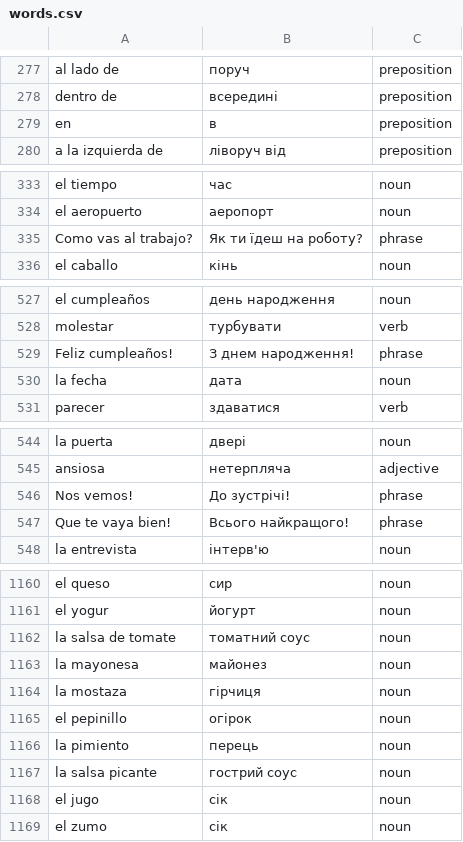
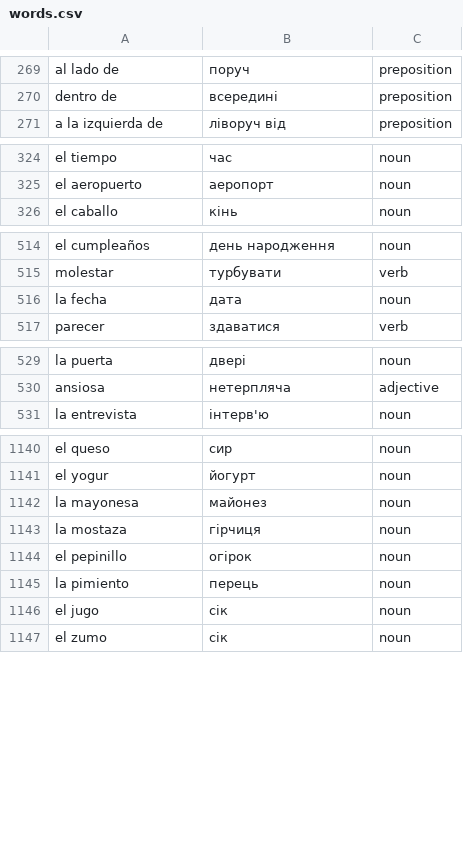
Before and after one commit to Alexander778/spanish-quiz-react, a CSV file: src/data/words.csv, drawn as a sheet; only a part is shown, gaps mark what is left out; removed rows and columns are numbered as before the commit, all else as after; the diff covers the shown part only; the diff names each change by its address in the sheet, - before the commit and + after, or states it on an @@ line.

```diff
--- a/src/data/words.csv
+++ b/src/data/words.csv
-row 279: en | в | preposition
-row 335: Como vas al trabajo? | Як ти їдеш на роботу? | phrase
-row 529: Feliz cumpleaños! | З днем народження! | phrase
-row 546: Nos vemos! | До зустрічі! | phrase
-row 547: Que te vaya bien! | Всього найкращого! | phrase
-row 1162: la salsa de tomate | томатний соус | noun
-row 1167: la salsa picante | гострий соус | noun
```
Also changed, not shown: 5 added rows, 17 removed rows and 1 edited cell elsewhere in this file, 1 other file.
